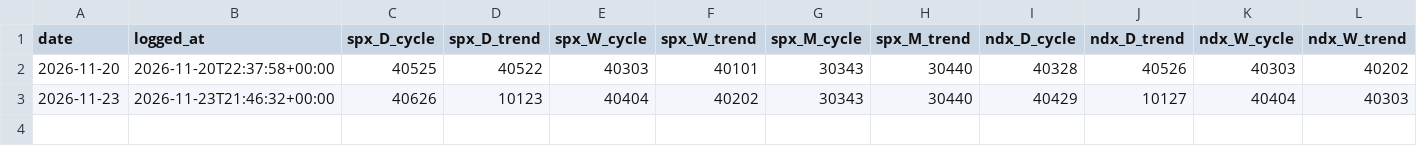
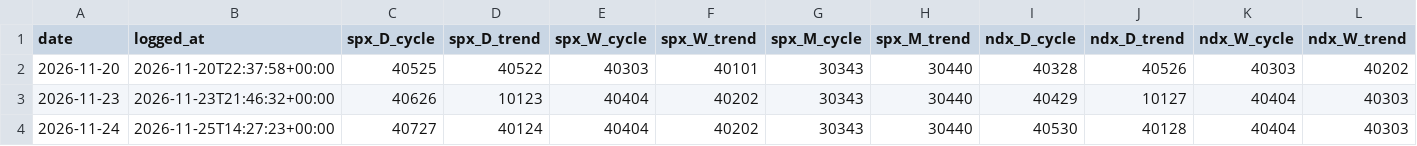
Before and after one commit to HoldenCole/IBKRTradingBot, a CSV file: paper/trend_cycle.csv, drawn as a sheet; only a part is shown; rows hold the shown columns only; the diff names each change by its address in the sheet, - before the commit and + after, or states it on an @@ line.

```diff
--- a/paper/trend_cycle.csv
+++ b/paper/trend_cycle.csv
+row 4: 2026-11-24 | 2026-11-25T14:27:23+00:00 | 40727 | 40124 | 40404 | 40202 | 30343 | 30440 | 40530 | 40128 | 40404 | 40303
```
Also changed, not shown: paper/swing_daily.csv, paper/watch.csv, 1 other file.
